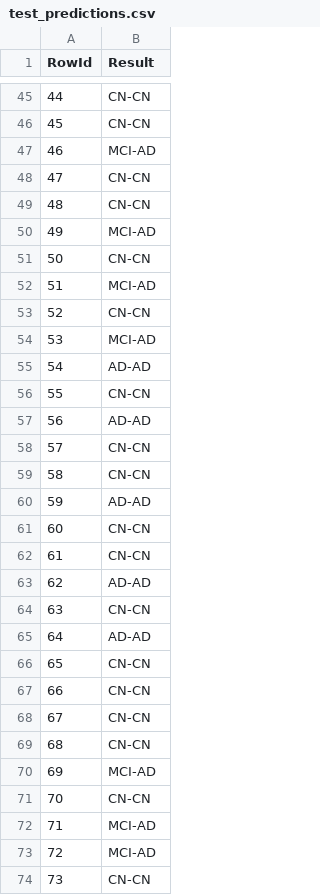
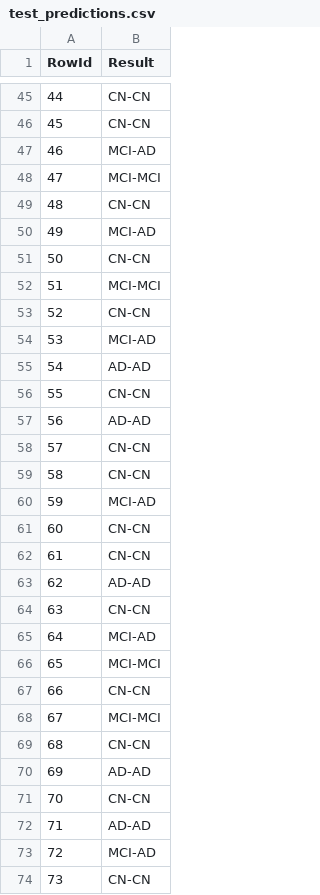
Before and after one commit to T1gaa/trab_pratico, a CSV file: test_predictions.csv, drawn as a sheet; only a part is shown, gaps mark what is left out; the diff covers the shown part only.

```diff
--- a/test_predictions.csv
+++ b/test_predictions.csv
@@ -47,3 +47,3 @@ RowId,Result
 46,MCI-AD
-47,CN-CN
+47,MCI-MCI
 48,CN-CN
@@ -51,3 +51,3 @@ RowId,Result
 50,CN-CN
-51,MCI-AD
+51,MCI-MCI
 52,CN-CN
@@ -59,3 +59,3 @@ RowId,Result
 58,CN-CN
-59,AD-AD
+59,MCI-AD
 60,CN-CN
@@ -64,10 +64,10 @@ RowId,Result
 63,CN-CN
-64,AD-AD
-65,CN-CN
+64,MCI-AD
+65,MCI-MCI
 66,CN-CN
-67,CN-CN
+67,MCI-MCI
 68,CN-CN
-69,MCI-AD
+69,AD-AD
 70,CN-CN
-71,MCI-AD
+71,AD-AD
 72,MCI-AD
```
Also changed, not shown: 27 edited cells elsewhere in this file, 1 other file.
